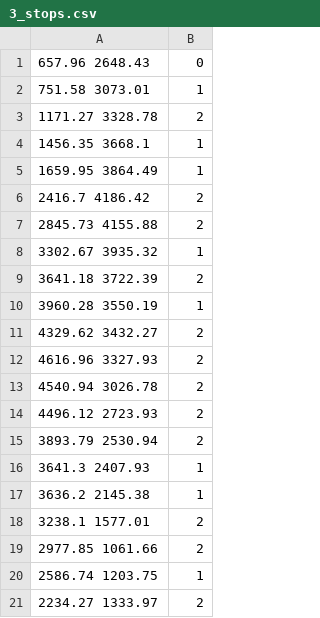
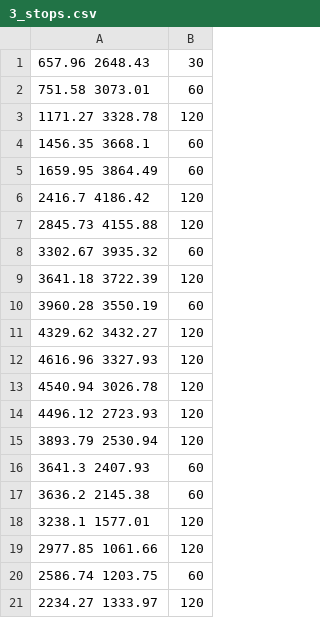
Before and after one commit to irigon/the-one, a CSV file: data/freiburgSimplificado/3_stops.csv, drawn as a sheet.

```diff
--- a/data/freiburgSimplificado/3_stops.csv
+++ b/data/freiburgSimplificado/3_stops.csv
@@ -1,21 +1,21 @@
-657.96 2648.43,0
-751.58 3073.01,1
-1171.27 3328.78,2
-1456.35 3668.1,1
-1659.95 3864.49,1
-2416.7 4186.42,2
-2845.73 4155.88,2
-3302.67 3935.32,1
-3641.18 3722.39,2
-3960.28 3550.19,1
-4329.62 3432.27,2
-4616.96 3327.93,2
-4540.94 3026.78,2
-4496.12 2723.93,2
-3893.79 2530.94,2
-3641.3 2407.93,1
-3636.2 2145.38,1
-3238.1 1577.01,2
-2977.85 1061.66,2
-2586.74 1203.75,1
-2234.27 1333.97,2
+657.96 2648.43,30
+751.58 3073.01,60
+1171.27 3328.78,120
+1456.35 3668.1,60
+1659.95 3864.49,60
+2416.7 4186.42,120
+2845.73 4155.88,120
+3302.67 3935.32,60
+3641.18 3722.39,120
+3960.28 3550.19,60
+4329.62 3432.27,120
+4616.96 3327.93,120
+4540.94 3026.78,120
+4496.12 2723.93,120
+3893.79 2530.94,120
+3641.3 2407.93,60
+3636.2 2145.38,60
+3238.1 1577.01,120
+2977.85 1061.66,120
+2586.74 1203.75,60
+2234.27 1333.97,120
```
Also changed, not shown: data/freiburgSimplificado/2_stops.csv, data/freiburgSimplificado/3_schedule.csv, 8 other files.
